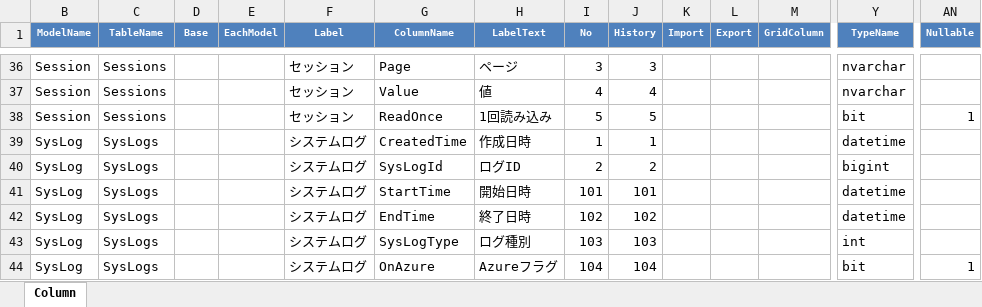
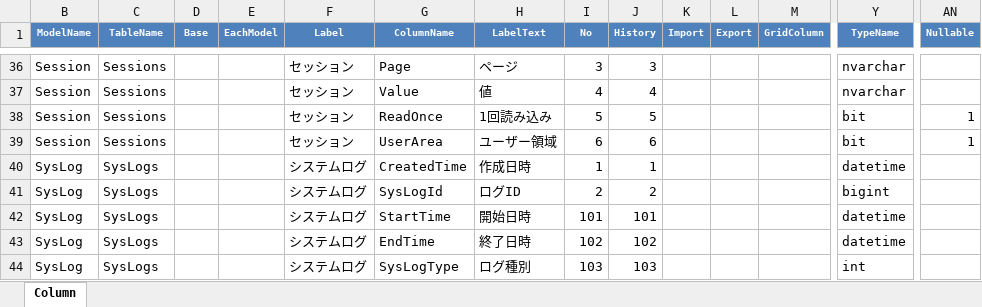
Before and after one commit to Implem/Implem.Pleasanter, an Excel workbook: Implem.Pleasanter/App_Data/Definitions/definition_Column.xlsm, sheet Column, drawn as a sheet; only a part is shown, gaps mark what is left out; the shorter side is filled out with more unchanged rows; values as stored, in another font and other column widths than the file's, no borders; table styles not drawn; rows hold the shown columns only; the diff names each change by its address in the sheet, - before the commit and + after, or states it on an @@ line.

```diff
--- a/Implem.Pleasanter/App_Data/Definitions/definition_Column.xlsm (sheet Column)
+++ b/Implem.Pleasanter/App_Data/Definitions/definition_Column.xlsm (sheet Column)
+row 39: Session | Sessions |  |  | セッション | UserArea | ユーザー領域 | 6 | 6 |  |  |  | bit | 1
```
Also changed, not shown: hidden cells, Implem.Pleasanter/App_Data/Definitions/definition_Code.xlsm, 34 other files.
